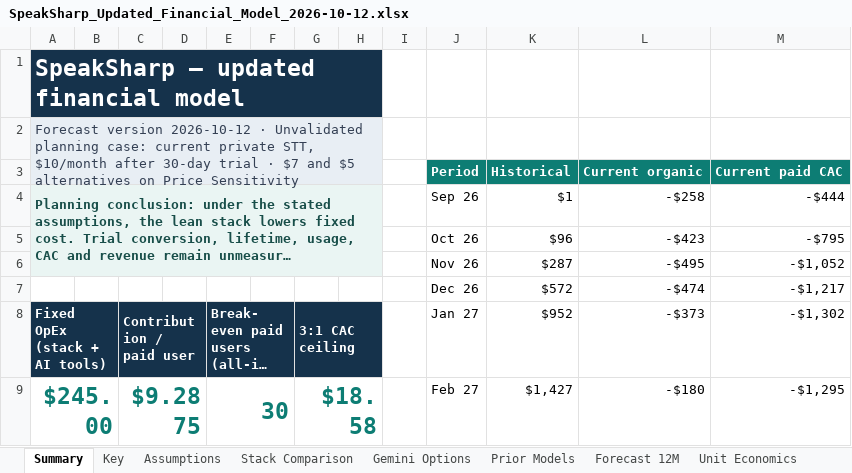
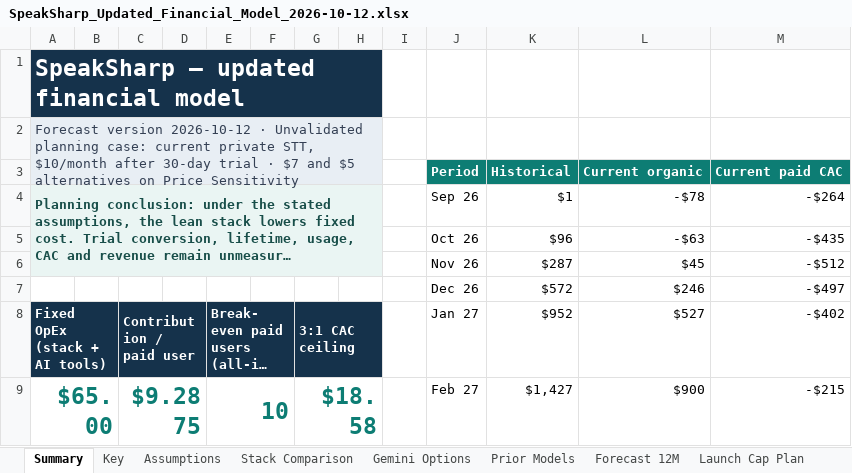
Before and after one commit to relativityE/speaksharp, an Excel workbook: product_release/work_items/financial-analysis/SpeakSharp_Updated_Financial_Model_2026-10-12.xlsx, sheet Summary, drawn as a sheet; only a part is shown; long unchanged cells end in …; values as stored, in another font and other column widths than the file's, no borders; charts and pictures not drawn; the diff covers the shown part only; the diff names each change by its address in the sheet, - before the commit and + after, or states it on an @@ line.

```diff
--- a/product_release/work_items/financial-analysis/SpeakSharp_Updated_Financial_Model_2026-10-12.xlsx (sheet Summary)
+++ b/product_release/work_items/financial-analysis/SpeakSharp_Updated_Financial_Model_2026-10-12.xlsx (sheet Summary)
+sheet tab: Launch Cap Plan
-L4: -$258
+L4: -$78
-M4: -$444
+M4: -$264
-L5: -$423
+L5: -$63
-M5: -$795
+M5: -$435
-L6: -$495
+L6: $45
-M6: -$1,052
+M6: -$512
-L7: -$474
+L7: $246
-M7: -$1,217
+M7: -$497
-L8: -$373
+L8: $527
-M8: -$1,302
+M8: -$402
-A9: $245.00
+A9: $65.00
-E9: 30
+E9: 10
-L9: -$180
+L9: $900
-M9: -$1,295
+M9: -$215
```
Also changed, not shown: 20 edited cells elsewhere in this sheet, sheet Price Sensitivity, sheet Forecast 12M, sheet Key, sheet Checks, sheet Assumptions, charts or pictures, 1 other file.
